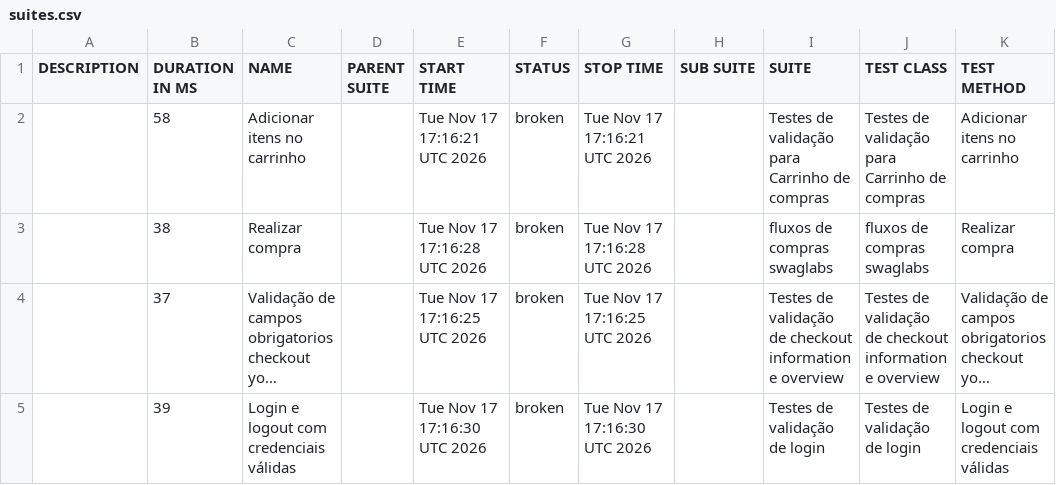
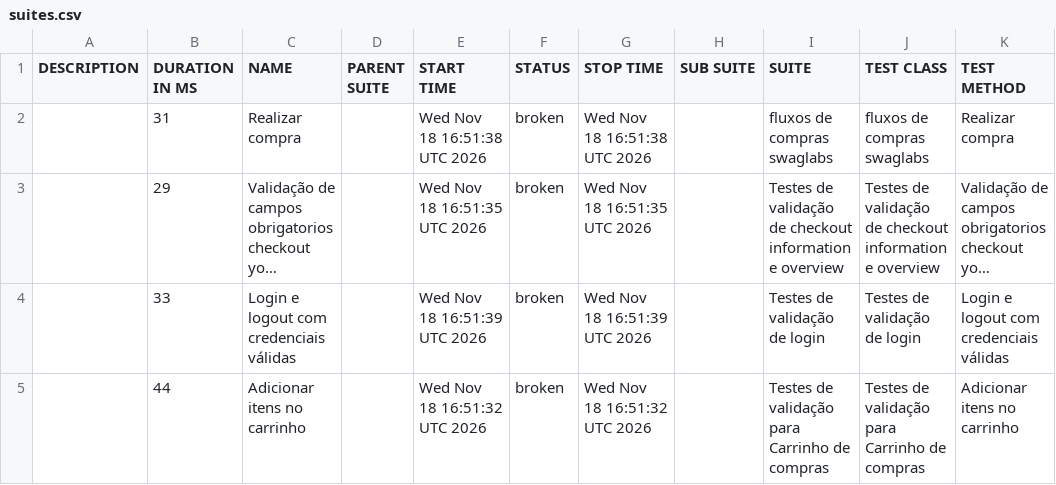
Before and after one commit to diegobbarbosa09/Automacao_swaglabs_cypress, a CSV file: data/suites.csv, drawn as a sheet; long unchanged cells end in …; removed rows and columns are numbered as before the commit, all else as after; the diff names each change by its address in the sheet, - before the commit and + after, or states it on an @@ line.

```diff
--- a/data/suites.csv
+++ b/data/suites.csv
-row 2:  | 58 | Adicionar itens no carrinho |  | Tue Nov 17 17:16:21 UTC 2026 | broken | Tue Nov 17 17:16:21 UTC 2026 |  | Testes de validação para Carrinho de compras | Testes de validação para Carrinho de compras | Adicionar itens no carrinho
-B2 (DURATION IN MS): 38
+B2 (DURATION IN MS): 31
-E2 (START TIME): Tue Nov 17 17:16:28 UTC 2026
+E2 (START TIME): Wed Nov 18 16:51:38 UTC 2026
-G2 (STOP TIME): Tue Nov 17 17:16:28 UTC 2026
+G2 (STOP TIME): Wed Nov 18 16:51:38 UTC 2026
-B3 (DURATION IN MS): 37
+B3 (DURATION IN MS): 29
-E3 (START TIME): Tue Nov 17 17:16:25 UTC 2026
+E3 (START TIME): Wed Nov 18 16:51:35 UTC 2026
-G3 (STOP TIME): Tue Nov 17 17:16:25 UTC 2026
+G3 (STOP TIME): Wed Nov 18 16:51:35 UTC 2026
-B4 (DURATION IN MS): 39
+B4 (DURATION IN MS): 33
-E4 (START TIME): Tue Nov 17 17:16:30 UTC 2026
+E4 (START TIME): Wed Nov 18 16:51:39 UTC 2026
-G4 (STOP TIME): Tue Nov 17 17:16:30 UTC 2026
+G4 (STOP TIME): Wed Nov 18 16:51:39 UTC 2026
+row 5:  | 44 | Adicionar itens no carrinho |  | Wed Nov 18 16:51:32 UTC 2026 | broken | Wed Nov 18 16:51:32 UTC 2026 |  | Testes de validação para Carrinho de compras | Testes de validação para Carrinho de compras | Adicionar itens no carrinho
```
Also changed, not shown: 23 other files.
